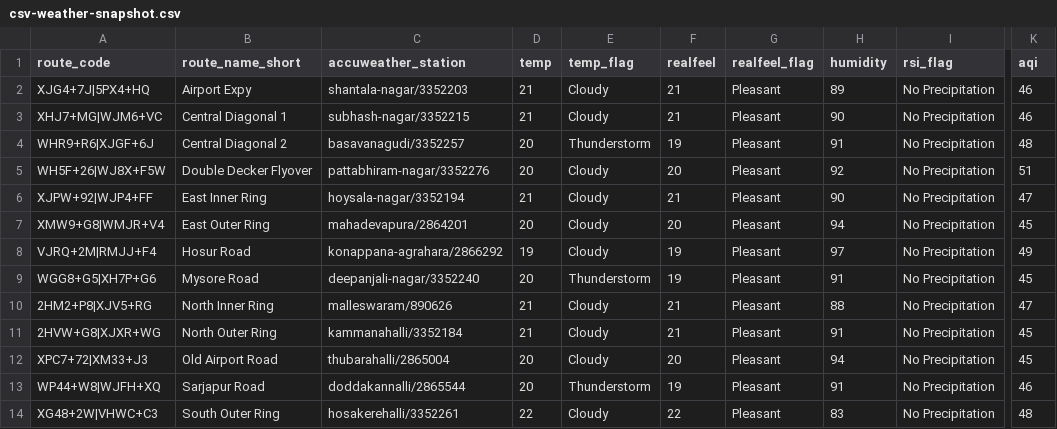
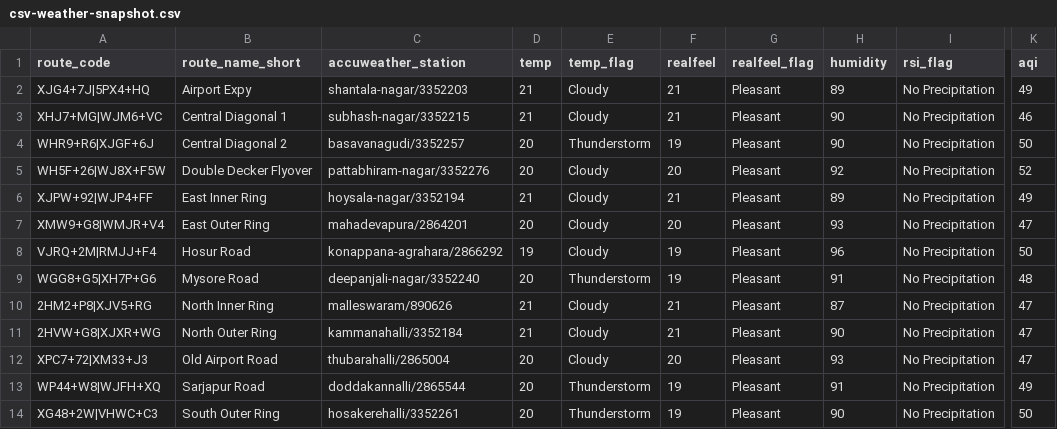
Before and after one commit to thecont1/traffic-monitor-lizard, a CSV file: data/csv-weather-snapshot.csv, drawn as a sheet; only a part is shown, gaps mark what is left out; the diff names each change by its address in the sheet, - before the commit and + after, or states it on an @@ line.

```diff
--- a/data/csv-weather-snapshot.csv
+++ b/data/csv-weather-snapshot.csv
-K2 (aqi): 46
+K2 (aqi): 49
-H4 (humidity): 91
+H4 (humidity): 90
-K4 (aqi): 48
+K4 (aqi): 50
-K5 (aqi): 51
+K5 (aqi): 52
-H6 (humidity): 90
+H6 (humidity): 89
-K6 (aqi): 47
+K6 (aqi): 49
-H7 (humidity): 94
+H7 (humidity): 93
-K7 (aqi): 45
+K7 (aqi): 47
-H8 (humidity): 97
+H8 (humidity): 96
-K8 (aqi): 49
+K8 (aqi): 50
-K9 (aqi): 45
+K9 (aqi): 48
-H10 (humidity): 88
+H10 (humidity): 87
-H11 (humidity): 91
+H11 (humidity): 90
-K11:K12 (aqi): 45
+K11:K12 (aqi): 47
-H12 (humidity): 94
+H12 (humidity): 93
-K13 (aqi): 46
+K13 (aqi): 49
-D14 (temp): 22
+D14 (temp): 20
-E14 (temp_flag): Cloudy
+E14 (temp_flag): Thunderstorm
-F14 (realfeel): 22
+F14 (realfeel): 19
-H14 (humidity): 83
+H14 (humidity): 90
-K14 (aqi): 48
+K14 (aqi): 50
```
Also changed, not shown: 2 other files.
